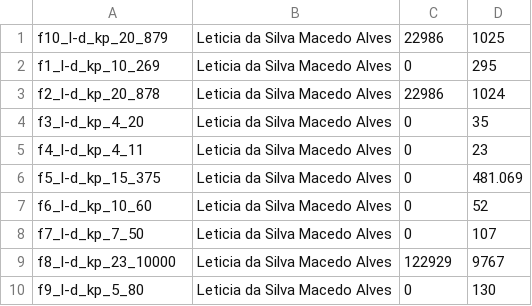
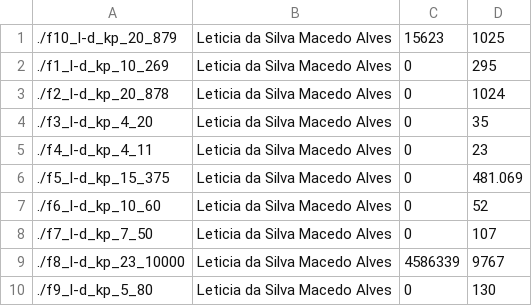
Before and after one commit to leticiasma/TP2_Alg2, a CSV file: resultBranchBound.csv, drawn as a sheet.

```diff
--- a/resultBranchBound.csv
+++ b/resultBranchBound.csv
@@ -1,10 +1,10 @@
-f10_l-d_kp_20_879;Leticia da Silva Macedo Alves;22986;1025
-f1_l-d_kp_10_269;Leticia da Silva Macedo Alves;0;295
-f2_l-d_kp_20_878;Leticia da Silva Macedo Alves;22986;1024
-f3_l-d_kp_4_20;Leticia da Silva Macedo Alves;0;35
-f4_l-d_kp_4_11;Leticia da Silva Macedo Alves;0;23
-f5_l-d_kp_15_375;Leticia da Silva Macedo Alves;0;481.069
-f6_l-d_kp_10_60;Leticia da Silva Macedo Alves;0;52
-f7_l-d_kp_7_50;Leticia da Silva Macedo Alves;0;107
-f8_l-d_kp_23_10000;Leticia da Silva Macedo Alves;122929;9767
-f9_l-d_kp_5_80;Leticia da Silva Macedo Alves;0;130
+./f10_l-d_kp_20_879;Leticia da Silva Macedo Alves;15623;1025
+./f1_l-d_kp_10_269;Leticia da Silva Macedo Alves;0;295
+./f2_l-d_kp_20_878;Leticia da Silva Macedo Alves;0;1024
+./f3_l-d_kp_4_20;Leticia da Silva Macedo Alves;0;35
+./f4_l-d_kp_4_11;Leticia da Silva Macedo Alves;0;23
+./f5_l-d_kp_15_375;Leticia da Silva Macedo Alves;0;481.069
+./f6_l-d_kp_10_60;Leticia da Silva Macedo Alves;0;52
+./f7_l-d_kp_7_50;Leticia da Silva Macedo Alves;0;107
+./f8_l-d_kp_23_10000;Leticia da Silva Macedo Alves;4586339;9767
+./f9_l-d_kp_5_80;Leticia da Silva Macedo Alves;0;130
```
Also changed, not shown: resultBacktracking.csv, 10 other files.
